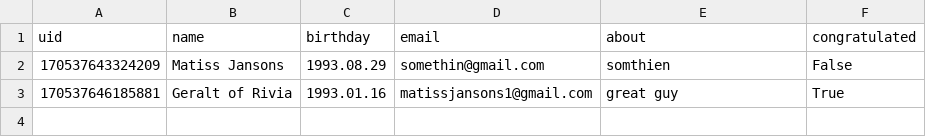
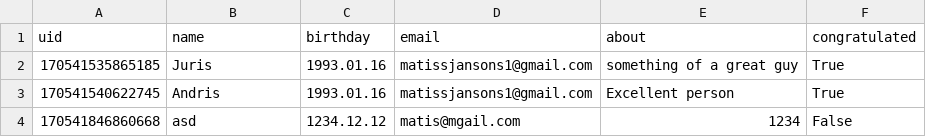
Before and after one commit to mjansons/birthday-manager, a CSV file: contacts.csv, drawn as a sheet.

```diff
--- a/contacts.csv
+++ b/contacts.csv
@@ -1,3 +1,4 @@
 uid,name,birthday,email,about,congratulated
-170537643324209,Matiss Jansons,1993.08.29,somethin@gmail.com,somthien,False
-170537646185881,Geralt of Rivia,1993.01.16,matissjansons1@gmail.com,great guy,True
+170541535865185,Juris,1993.01.16,matissjansons1@gmail.com,something of a great guy,True
+170541540622745,Andris,1993.01.16,matissjansons1@gmail.com,Excellent person,True
+170541846860668,asd,1234.12.12,matis@mgail.com,1234,False
```
Also changed, not shown: history.csv, 7 other files.
